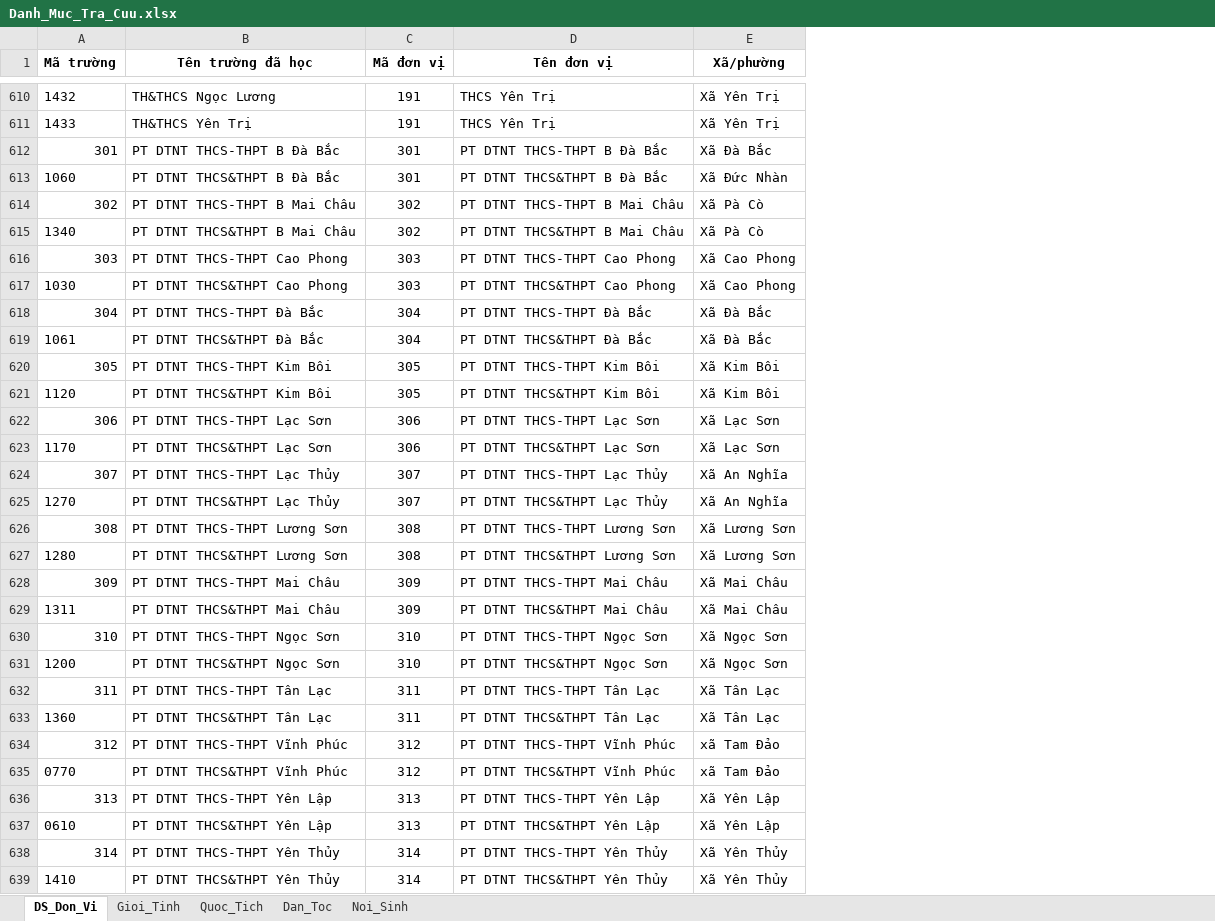
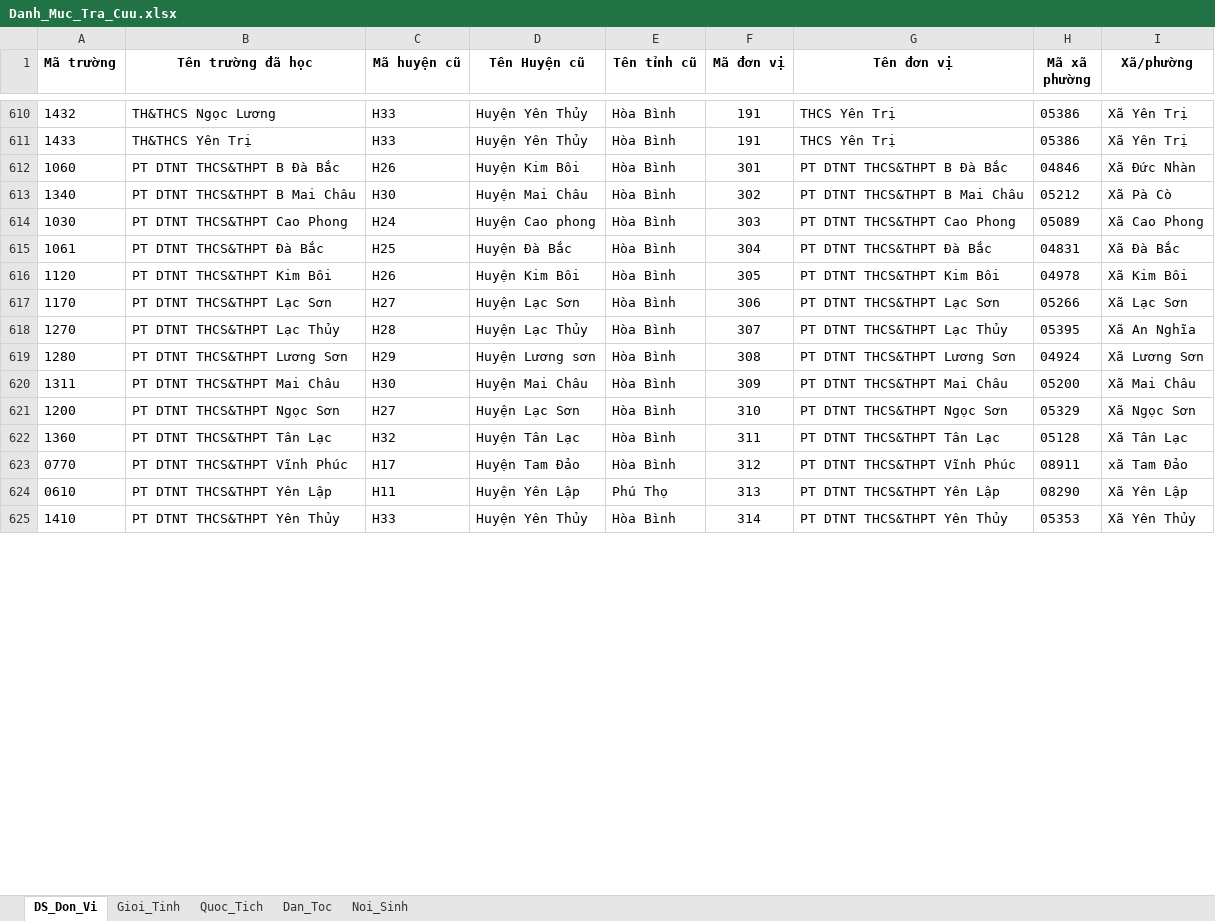
Before and after one commit to hungphungvan/so_hoa_vbcc_thcs, an Excel workbook: data/Danh_Muc_Tra_Cuu.xlsx, sheet DS_Don_Vi, drawn as a sheet; only a part is shown, gaps mark what is left out; values as stored, in another font and other column widths than the file's, no borders; removed rows and columns are numbered as before the commit, all else as after; the diff covers the shown part only; the diff names each change by its address in the sheet, - before the commit and + after, or states it on an @@ line.

```diff
--- a/data/Danh_Muc_Tra_Cuu.xlsx (sheet DS_Don_Vi)
+++ b/data/Danh_Muc_Tra_Cuu.xlsx (sheet DS_Don_Vi)
+column C (Mã huyện cũ), rows 610-625: H33 | H33 | H26 | H30 | H24 | H25 | H26 | H27 | H28 | H29 | H30 | H27 | H32 | H17 | H11 | H33
+column D (Tên Huyện cũ), rows 610-625: Huyện Yên Thủy | Huyện Yên Thủy | Huyện Kim Bôi | Huyện Mai Châu | Huyện Cao phong | Huyện Đà Bắc | Huyện Kim Bôi | Huyện Lạc Sơn | Huyện Lạc Thủy | Huyện Lương sơn | Huyện Mai Châu | Huyện Lạc Sơn | Huyện Tân Lạc | Huyện Tam Đảo | Huyện Yên Lập | Huyện Yên Thủy
+column E (Tên tỉnh cũ), rows 610-625: Hòa Bình | Hòa Bình | Hòa Bình | Hòa Bình | Hòa Bình | Hòa Bình | Hòa Bình | Hòa Bình | Hòa Bình | Hòa Bình | Hòa Bình | Hòa Bình | Hòa Bình | Hòa Bình | Phú Thọ | Hòa Bình
+column H (Mã xã phường), rows 610-625: 05386 | 05386 | 04846 | 05212 | 05089 | 04831 | 04978 | 05266 | 05395 | 04924 | 05200 | 05329 | 05128 | 08911 | 08290 | 05353
-row 612: 301 | PT DTNT THCS-THPT B Đà Bắc | 301 | PT DTNT THCS-THPT B Đà Bắc | Xã Đà Bắc
-row 614: 302 | PT DTNT THCS-THPT B Mai Châu | 302 | PT DTNT THCS-THPT B Mai Châu | Xã Pà Cò
-row 616: 303 | PT DTNT THCS-THPT Cao Phong | 303 | PT DTNT THCS-THPT Cao Phong | Xã Cao Phong
-row 618: 304 | PT DTNT THCS-THPT Đà Bắc | 304 | PT DTNT THCS-THPT Đà Bắc | Xã Đà Bắc
-row 620: 305 | PT DTNT THCS-THPT Kim Bôi | 305 | PT DTNT THCS-THPT Kim Bôi | Xã Kim Bôi
-row 622: 306 | PT DTNT THCS-THPT Lạc Sơn | 306 | PT DTNT THCS-THPT Lạc Sơn | Xã Lạc Sơn
-row 624: 307 | PT DTNT THCS-THPT Lạc Thủy | 307 | PT DTNT THCS-THPT Lạc Thủy | Xã An Nghĩa
-row 626: 308 | PT DTNT THCS-THPT Lương Sơn | 308 | PT DTNT THCS-THPT Lương Sơn | Xã Lương Sơn
-row 628: 309 | PT DTNT THCS-THPT Mai Châu | 309 | PT DTNT THCS-THPT Mai Châu | Xã Mai Châu
-row 630: 310 | PT DTNT THCS-THPT Ngọc Sơn | 310 | PT DTNT THCS-THPT Ngọc Sơn | Xã Ngọc Sơn
-row 632: 311 | PT DTNT THCS-THPT Tân Lạc | 311 | PT DTNT THCS-THPT Tân Lạc | Xã Tân Lạc
-row 634: 312 | PT DTNT THCS-THPT Vĩnh Phúc | 312 | PT DTNT THCS-THPT Vĩnh Phúc | xã Tam Đảo
-row 636: 313 | PT DTNT THCS-THPT Yên Lập | 313 | PT DTNT THCS-THPT Yên Lập | Xã Yên Lập
-row 638: 314 | PT DTNT THCS-THPT Yên Thủy | 314 | PT DTNT THCS-THPT Yên Thủy | Xã Yên Thủy
```
Also changed, not shown: 155 removed rows elsewhere in this sheet, 30 other files.
